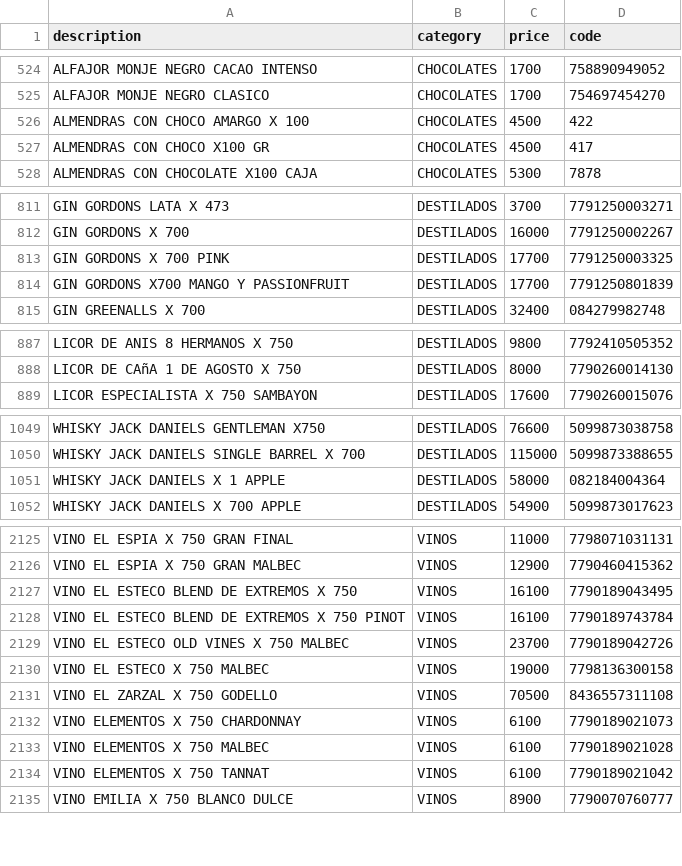
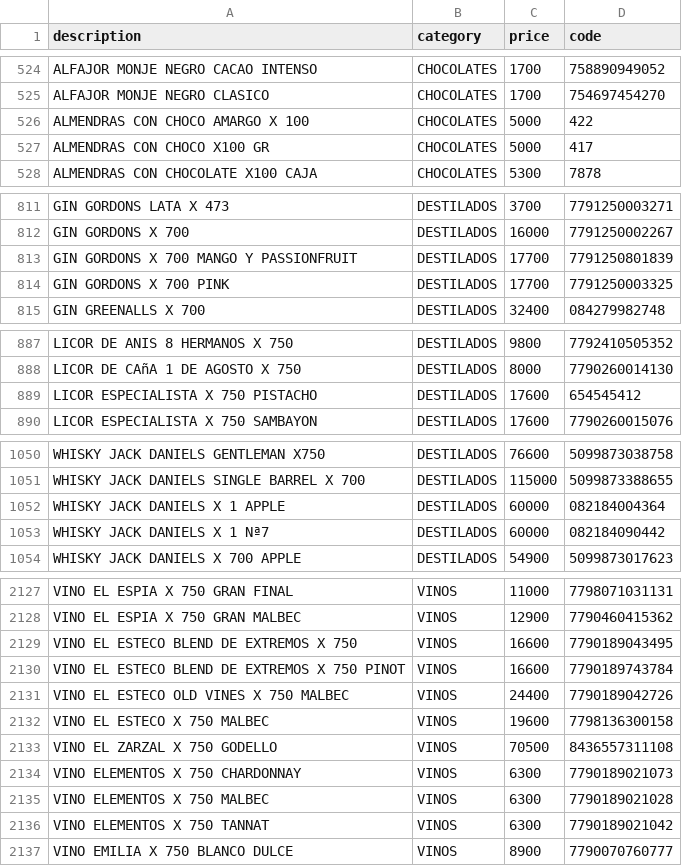
Before and after one commit to Daniel-Leguizamon/lista-precios-montes, a CSV file: lista_precios.csv, drawn as a sheet; only a part is shown, gaps mark what is left out; the diff covers the shown part only.

```diff
--- a/lista_precios.csv
+++ b/lista_precios.csv
@@ -525,4 +525,4 @@ ALFAJOR MONJE NEGRO CACAO INTENSO;CHOCOLATES;1700;758890949052
 ALFAJOR MONJE NEGRO CLASICO;CHOCOLATES;1700;754697454270
-ALMENDRAS CON CHOCO AMARGO X 100;CHOCOLATES;4500;422
-ALMENDRAS CON CHOCO X100 GR;CHOCOLATES;4500;417
+ALMENDRAS CON CHOCO AMARGO X 100;CHOCOLATES;5000;422
+ALMENDRAS CON CHOCO X100 GR;CHOCOLATES;5000;417
 ALMENDRAS CON CHOCOLATE X100 CAJA;CHOCOLATES;5300;7878
@@ -812,4 +812,4 @@ GIN GORDONS LATA X 473;DESTILADOS;3700;7791250003271
 GIN GORDONS X 700;DESTILADOS;16000;7791250002267
+GIN GORDONS X 700 MANGO Y PASSIONFRUIT;DESTILADOS;17700;7791250801839
 GIN GORDONS X 700 PINK;DESTILADOS;17700;7791250003325
-GIN GORDONS X700 MANGO Y PASSIONFRUIT;DESTILADOS;17700;7791250801839
 GIN GREENALLS X 700;DESTILADOS;32400;084279982748
@@ -888,2 +888,3 @@ LICOR DE ANIS 8 HERMANOS X 750;DESTILADOS;9800;7792410505352
 LICOR DE CAñA 1 DE AGOSTO X 750;DESTILADOS;8000;7790260014130
+LICOR ESPECIALISTA X 750 PISTACHO;DESTILADOS;17600;654545412
 LICOR ESPECIALISTA X 750 SAMBAYON;DESTILADOS;17600;7790260015076
@@ -1050,3 +1051,4 @@ WHISKY JACK DANIELS GENTLEMAN X750;DESTILADOS;76600;5099873038758
 WHISKY JACK DANIELS SINGLE BARREL X 700;DESTILADOS;115000;5099873388655
-WHISKY JACK DANIELS X 1 APPLE;DESTILADOS;58000;082184004364
+WHISKY JACK DANIELS X 1 APPLE;DESTILADOS;60000;082184004364
+WHISKY JACK DANIELS X 1 Nª7;DESTILADOS;60000;082184090442
 WHISKY JACK DANIELS X 700 APPLE;DESTILADOS;54900;5099873017623
@@ -2126,10 +2128,10 @@ VINO EL ESPIA X 750 GRAN FINAL;VINOS;11000;7798071031131
 VINO EL ESPIA X 750 GRAN MALBEC;VINOS;12900;7790460415362
-VINO EL ESTECO BLEND DE EXTREMOS X 750;VINOS;16100;7790189043495
-VINO EL ESTECO BLEND DE EXTREMOS X 750 PINOT;VINOS;16100;7790189743784
-VINO EL ESTECO OLD VINES X 750 MALBEC;VINOS;23700;7790189042726
-VINO EL ESTECO X 750 MALBEC;VINOS;19000;7798136300158
+VINO EL ESTECO BLEND DE EXTREMOS X 750;VINOS;16600;7790189043495
+VINO EL ESTECO BLEND DE EXTREMOS X 750 PINOT;VINOS;16600;7790189743784
+VINO EL ESTECO OLD VINES X 750 MALBEC;VINOS;24400;7790189042726
+VINO EL ESTECO X 750 MALBEC;VINOS;19600;7798136300158
 VINO EL ZARZAL X 750 GODELLO;VINOS;70500;8436557311108
-VINO ELEMENTOS X 750 CHARDONNAY;VINOS;6100;7790189021073
-VINO ELEMENTOS X 750 MALBEC;VINOS;6100;7790189021028
-VINO ELEMENTOS X 750 TANNAT;VINOS;6100;7790189021042
+VINO ELEMENTOS X 750 CHARDONNAY;VINOS;6300;7790189021073
+VINO ELEMENTOS X 750 MALBEC;VINOS;6300;7790189021028
+VINO ELEMENTOS X 750 TANNAT;VINOS;6300;7790189021042
 VINO EMILIA X 750 BLANCO DULCE;VINOS;8900;7790070760777
```
Also changed, not shown: 1 added row and 60 edited cells elsewhere in this file.
